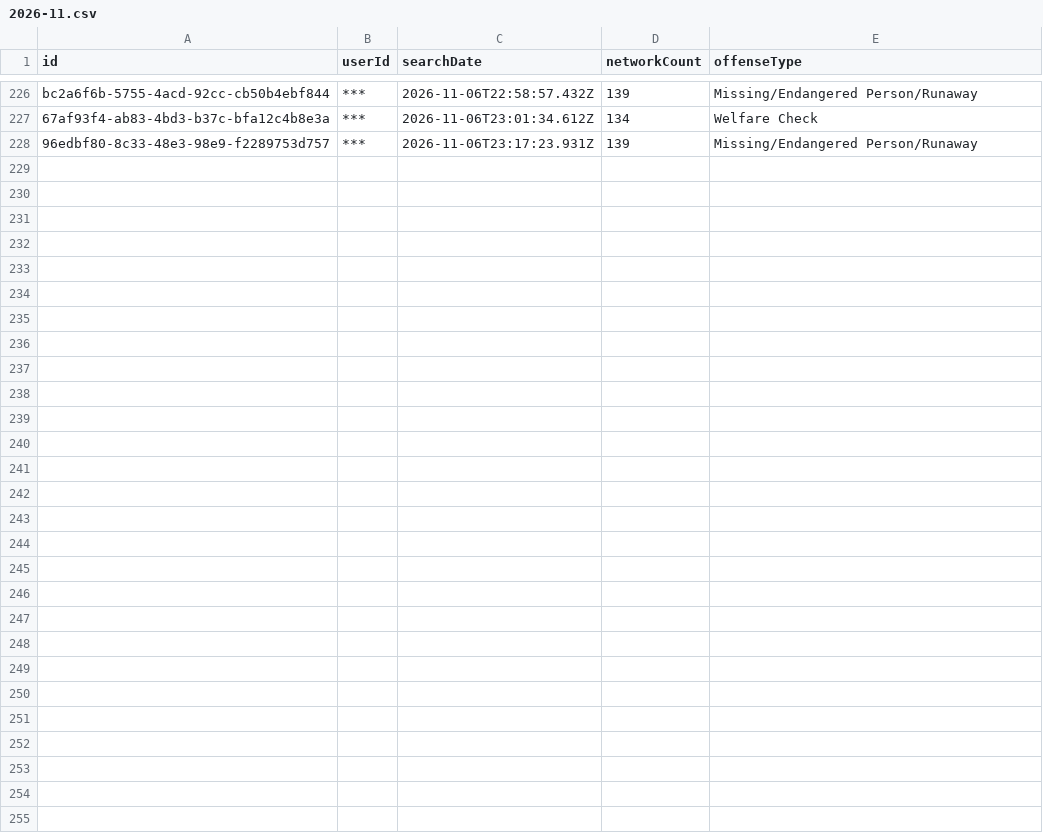
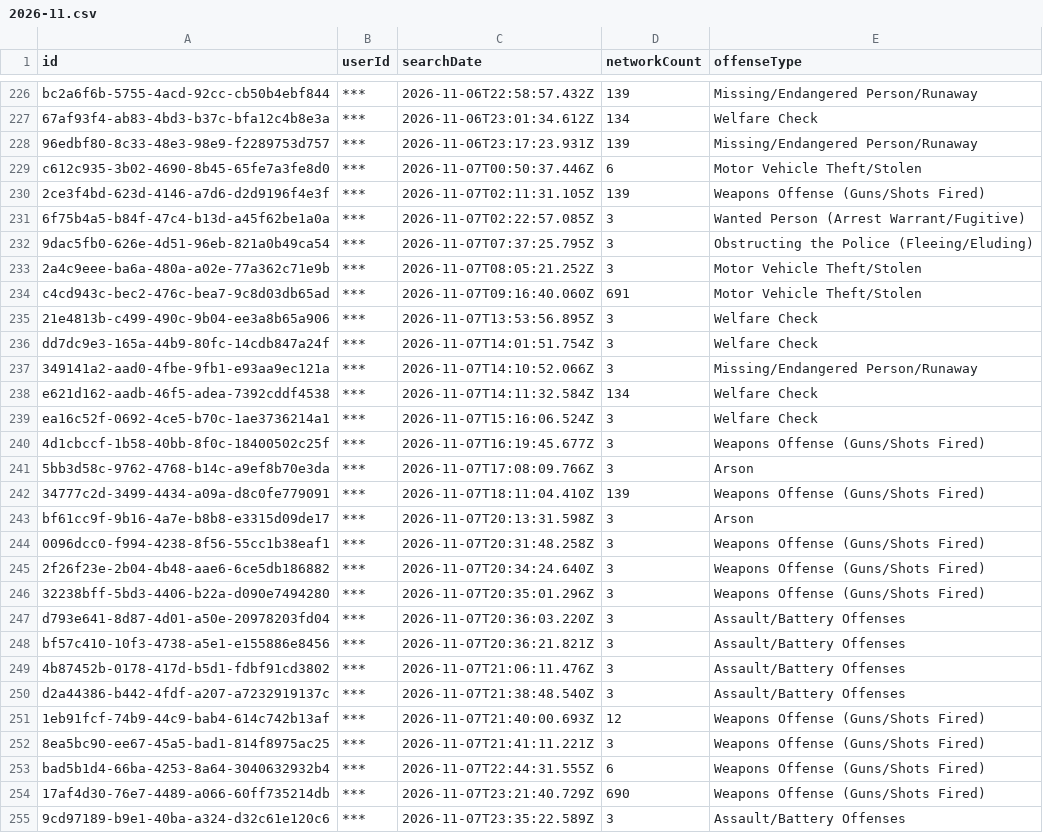
Before and after one commit to Cantica-Systems/mi-flock-transparency, a CSV file: kalamazoo/data/kalamazoo-city-pd/2026-11.csv, drawn as a sheet; only a part is shown, gaps mark what is left out.

Commit message:
Update at 2026-11-09T21:03Z (kalamazoo-city-pd +27; portage-city-pd +1)

```diff
--- a/kalamazoo/data/kalamazoo-city-pd/2026-11.csv
+++ b/kalamazoo/data/kalamazoo-city-pd/2026-11.csv
@@ -228 +228,28 @@ bc2a6f6b-5755-4acd-92cc-cb50b4ebf844,***,2026-11-06T22:58:57.432Z,139,Missing/En
 96edbf80-8c33-48e3-98e9-f2289753d757,***,2026-11-06T23:17:23.931Z,139,Missing/Endangered Person/Runaway
+c612c935-3b02-4690-8b45-65fe7a3fe8d0,***,2026-11-07T00:50:37.446Z,6,Motor Vehicle Theft/Stolen
+2ce3f4bd-623d-4146-a7d6-d2d9196f4e3f,***,2026-11-07T02:11:31.105Z,139,Weapons Offense (Guns/Shots Fired)
+6f75b4a5-b84f-47c4-b13d-a45f62be1a0a,***,2026-11-07T02:22:57.085Z,3,Wanted Person (Arrest Warrant/Fugitive)
+9dac5fb0-626e-4d51-96eb-821a0b49ca54,***,2026-11-07T07:37:25.795Z,3,Obstructing the Police (Fleeing/Eluding)
+2a4c9eee-ba6a-480a-a02e-77a362c71e9b,***,2026-11-07T08:05:21.252Z,3,Motor Vehicle Theft/Stolen
+c4cd943c-bec2-476c-bea7-9c8d03db65ad,***,2026-11-07T09:16:40.060Z,691,Motor Vehicle Theft/Stolen
+21e4813b-c499-490c-9b04-ee3a8b65a906,***,2026-11-07T13:53:56.895Z,3,Welfare Check
+dd7dc9e3-165a-44b9-80fc-14cdb847a24f,***,2026-11-07T14:01:51.754Z,3,Welfare Check
+349141a2-aad0-4fbe-9fb1-e93aa9ec121a,***,2026-11-07T14:10:52.066Z,3,Missing/Endangered Person/Runaway
+e621d162-aadb-46f5-adea-7392cddf4538,***,2026-11-07T14:11:32.584Z,134,Welfare Check
+ea16c52f-0692-4ce5-b70c-1ae3736214a1,***,2026-11-07T15:16:06.524Z,3,Welfare Check
+4d1cbccf-1b58-40bb-8f0c-18400502c25f,***,2026-11-07T16:19:45.677Z,3,Weapons Offense (Guns/Shots Fired)
+5bb3d58c-9762-4768-b14c-a9ef8b70e3da,***,2026-11-07T17:08:09.766Z,3,Arson
+34777c2d-3499-4434-a09a-d8c0fe779091,***,2026-11-07T18:11:04.410Z,139,Weapons Offense (Guns/Shots Fired)
+bf61cc9f-9b16-4a7e-b8b8-e3315d09de17,***,2026-11-07T20:13:31.598Z,3,Arson
+0096dcc0-f994-4238-8f56-55cc1b38eaf1,***,2026-11-07T20:31:48.258Z,3,Weapons Offense (Guns/Shots Fired)
+2f26f23e-2b04-4b48-aae6-6ce5db186882,***,2026-11-07T20:34:24.640Z,3,Weapons Offense (Guns/Shots Fired)
+32238bff-5bd3-4406-b22a-d090e7494280,***,2026-11-07T20:35:01.296Z,3,Weapons Offense (Guns/Shots Fired)
+d793e641-8d87-4d01-a50e-20978203fd04,***,2026-11-07T20:36:03.220Z,3,Assault/Battery Offenses
+bf57c410-10f3-4738-a5e1-e155886e8456,***,2026-11-07T20:36:21.821Z,3,Assault/Battery Offenses
+4b87452b-0178-417d-b5d1-fdbf91cd3802,***,2026-11-07T21:06:11.476Z,3,Assault/Battery Offenses
+d2a44386-b442-4fdf-a207-a7232919137c,***,2026-11-07T21:38:48.540Z,3,Assault/Battery Offenses
+1eb91fcf-74b9-44c9-bab4-614c742b13af,***,2026-11-07T21:40:00.693Z,12,Weapons Offense (Guns/Shots Fired)
+8ea5bc90-ee67-45a5-bad1-814f8975ac25,***,2026-11-07T21:41:11.221Z,3,Weapons Offense (Guns/Shots Fired)
+bad5b1d4-66ba-4253-8a64-3040632932b4,***,2026-11-07T22:44:31.555Z,6,Weapons Offense (Guns/Shots Fired)
+17af4d30-76e7-4489-a066-60ff735214db,***,2026-11-07T23:21:40.729Z,690,Weapons Offense (Guns/Shots Fired)
+9cd97189-b9e1-40ba-a324-d32c61e120c6,***,2026-11-07T23:35:22.589Z,3,Assault/Battery Offenses
```
Also changed, not shown: kalamazoo/data/kalamazoo-city-pd/stats.csv, kalamazoo/data/portage-city-pd/2026-11.csv, 6 other files.
